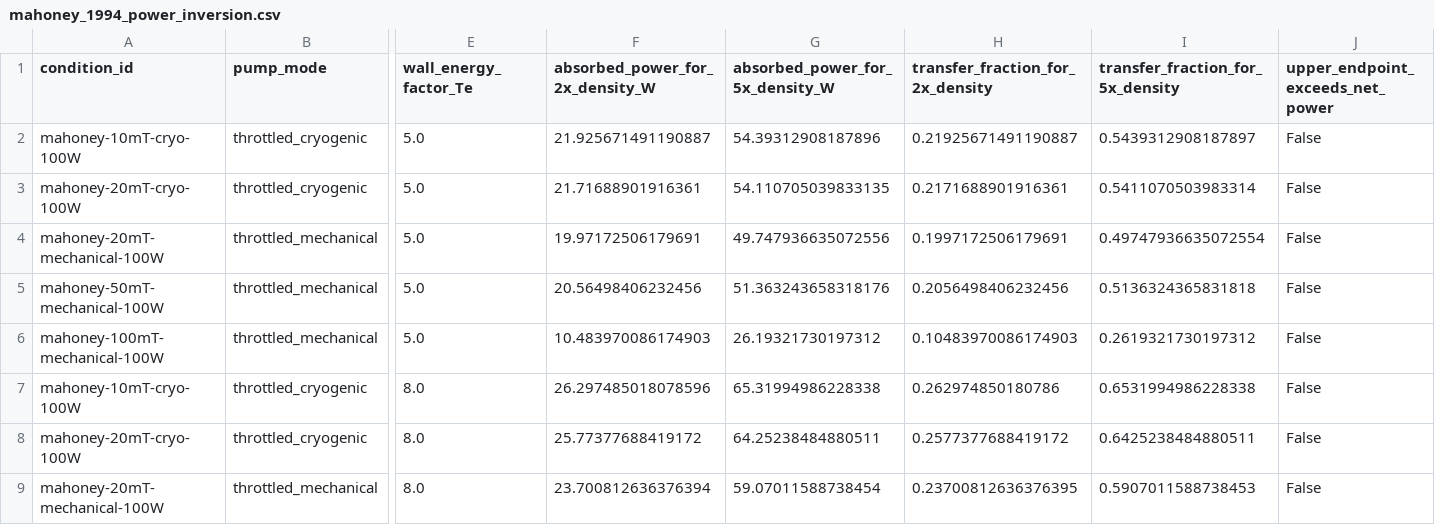
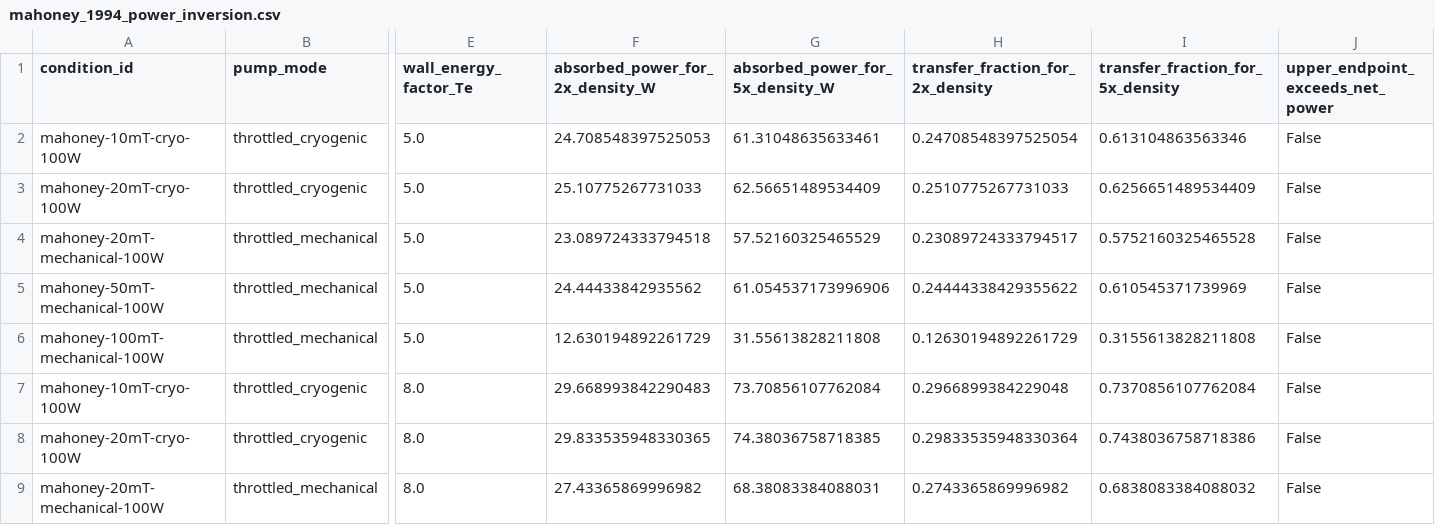
Before and after one commit to sdelaurentiis123/plasma-etching-code, a CSV file: results/curated/reactor_global_argon/mahoney_1994_power_inversion.csv, drawn as a sheet; only a part is shown, gaps mark what is left out; the diff covers the shown part only; the diff names each change by its address in the sheet, - before the commit and + after, or states it on an @@ line.

```diff
--- a/results/curated/reactor_global_argon/mahoney_1994_power_inversion.csv
+++ b/results/curated/reactor_global_argon/mahoney_1994_power_inversion.csv
-F2 (absorbed_power_for_2x_density_W): 21.925671491190887
+F2 (absorbed_power_for_2x_density_W): 24.708548397525053
-G2 (absorbed_power_for_5x_density_W): 54.39312908187896
+G2 (absorbed_power_for_5x_density_W): 61.31048635633461
-H2 (transfer_fraction_for_2x_density): 0.21925671491190887
+H2 (transfer_fraction_for_2x_density): 0.24708548397525054
-I2 (transfer_fraction_for_5x_density): 0.5439312908187897
+I2 (transfer_fraction_for_5x_density): 0.613104863563346
-F3 (absorbed_power_for_2x_density_W): 21.71688901916361
+F3 (absorbed_power_for_2x_density_W): 25.10775267731033
-G3 (absorbed_power_for_5x_density_W): 54.110705039833135
+G3 (absorbed_power_for_5x_density_W): 62.56651489534409
-H3 (transfer_fraction_for_2x_density): 0.2171688901916361
+H3 (transfer_fraction_for_2x_density): 0.2510775267731033
-I3 (transfer_fraction_for_5x_density): 0.5411070503983314
+I3 (transfer_fraction_for_5x_density): 0.6256651489534409
-F4 (absorbed_power_for_2x_density_W): 19.97172506179691
+F4 (absorbed_power_for_2x_density_W): 23.089724333794518
-G4 (absorbed_power_for_5x_density_W): 49.747936635072556
+G4 (absorbed_power_for_5x_density_W): 57.52160325465529
-H4 (transfer_fraction_for_2x_density): 0.1997172506179691
+H4 (transfer_fraction_for_2x_density): 0.23089724333794517
-I4 (transfer_fraction_for_5x_density): 0.49747936635072554
+I4 (transfer_fraction_for_5x_density): 0.5752160325465528
-F5 (absorbed_power_for_2x_density_W): 20.56498406232456
+F5 (absorbed_power_for_2x_density_W): 24.44433842935562
-G5 (absorbed_power_for_5x_density_W): 51.363243658318176
+G5 (absorbed_power_for_5x_density_W): 61.054537173996906
-H5 (transfer_fraction_for_2x_density): 0.2056498406232456
+H5 (transfer_fraction_for_2x_density): 0.24444338429355622
-I5 (transfer_fraction_for_5x_density): 0.5136324365831818
+I5 (transfer_fraction_for_5x_density): 0.610545371739969
-F6 (absorbed_power_for_2x_density_W): 10.483970086174903
+F6 (absorbed_power_for_2x_density_W): 12.630194892261729
-G6 (absorbed_power_for_5x_density_W): 26.19321730197312
+G6 (absorbed_power_for_5x_density_W): 31.55613828211808
-H6 (transfer_fraction_for_2x_density): 0.10483970086174903
+H6 (transfer_fraction_for_2x_density): 0.12630194892261729
-I6 (transfer_fraction_for_5x_density): 0.2619321730197312
+I6 (transfer_fraction_for_5x_density): 0.3155613828211808
-F7 (absorbed_power_for_2x_density_W): 26.297485018078596
+F7 (absorbed_power_for_2x_density_W): 29.668993842290483
-G7 (absorbed_power_for_5x_density_W): 65.31994986228338
+G7 (absorbed_power_for_5x_density_W): 73.70856107762084
-H7 (transfer_fraction_for_2x_density): 0.262974850180786
+H7 (transfer_fraction_for_2x_density): 0.2966899384229048
-I7 (transfer_fraction_for_5x_density): 0.6531994986228338
+I7 (transfer_fraction_for_5x_density): 0.7370856107762084
-F8 (absorbed_power_for_2x_density_W): 25.77377688419172
+F8 (absorbed_power_for_2x_density_W): 29.833535948330365
-G8 (absorbed_power_for_5x_density_W): 64.25238484880511
+G8 (absorbed_power_for_5x_density_W): 74.38036758718385
-H8 (transfer_fraction_for_2x_density): 0.2577377688419172
+H8 (transfer_fraction_for_2x_density): 0.29833535948330364
-I8 (transfer_fraction_for_5x_density): 0.6425238484880511
+I8 (transfer_fraction_for_5x_density): 0.7438036758718386
-F9 (absorbed_power_for_2x_density_W): 23.700812636376394
+F9 (absorbed_power_for_2x_density_W): 27.43365869996982
-G9 (absorbed_power_for_5x_density_W): 59.07011588738454
+G9 (absorbed_power_for_5x_density_W): 68.38083384088031
-H9 (transfer_fraction_for_2x_density): 0.23700812636376395
+H9 (transfer_fraction_for_2x_density): 0.2743365869996982
-I9 (transfer_fraction_for_5x_density): 0.5907011588738453
+I9 (transfer_fraction_for_5x_density): 0.6838083384088032
```
Also changed, not shown: 50 edited cells elsewhere in this file, results/curated/reactor_global_argon/figure3_reproduction.csv, results/curated/reactor_global_argon/mahoney_1994_upper_bound.csv, 28 other files.
